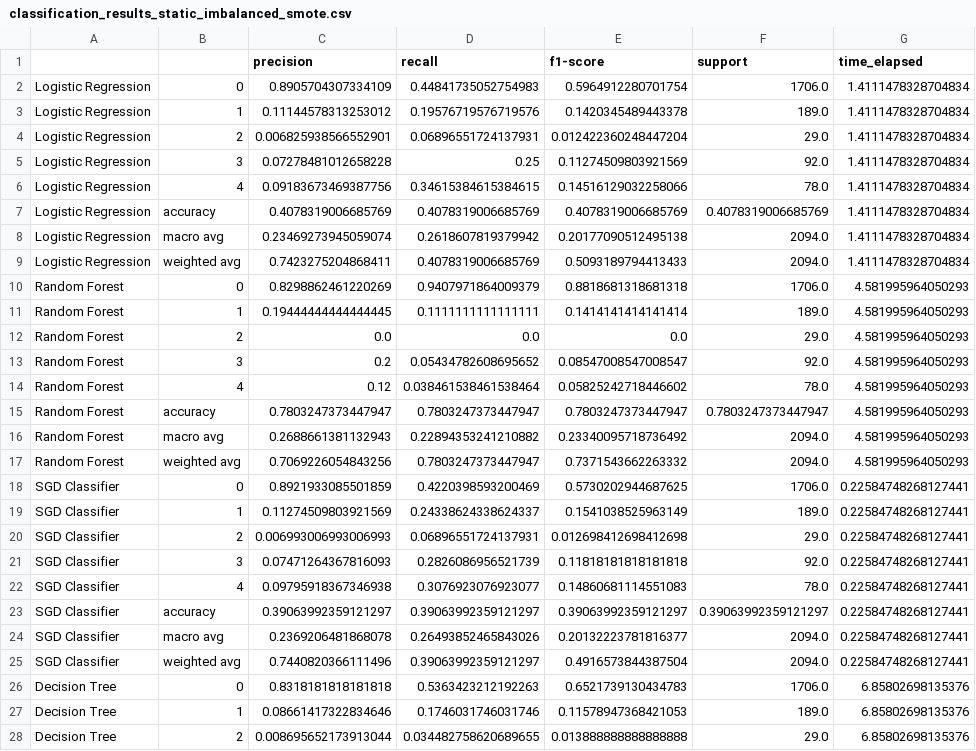
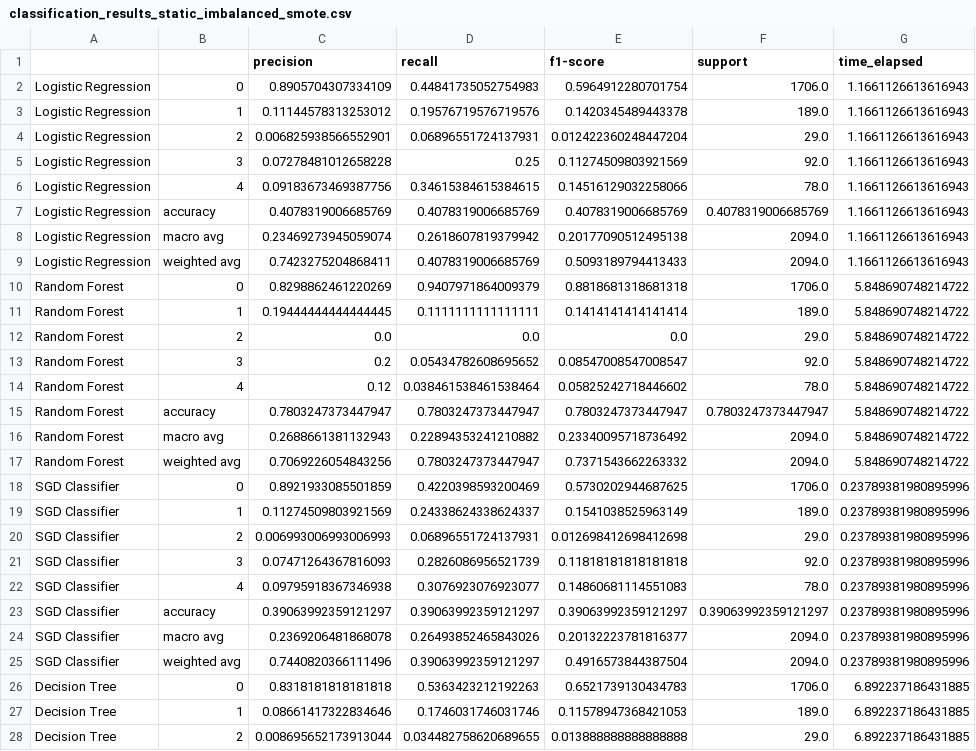
Before and after one commit to benozen2000/text-and-media, a CSV file: classification_results_static_imbalanced_smote.csv, drawn as a sheet; only a part is shown; the diff covers the shown part only.

Commit message:
Add files via upload

```diff
--- a/classification_results_static_imbalanced_smote.csv
+++ b/classification_results_static_imbalanced_smote.csv
@@ -1,28 +1,28 @@
 ,,precision,recall,f1-score,support,time_elapsed
-Logistic Regression,0,0.8905704307334109,0.44841735052754983,0.5964912280701754,1706.0,1.4111478328704834
-Logistic Regression,1,0.11144578313253012,0.19576719576719576,0.1420345489443378,189.0,1.4111478328704834
-Logistic Regression,2,0.006825938566552901,0.06896551724137931,0.012422360248447204,29.0,1.4111478328704834
-Logistic Regression,3,0.07278481012658228,0.25,0.11274509803921569,92.0,1.4111478328704834
-Logistic Regression,4,0.09183673469387756,0.34615384615384615,0.14516129032258066,78.0,1.4111478328704834
-Logistic Regression,accuracy,0.4078319006685769,0.4078319006685769,0.4078319006685769,0.4078319006685769,1.4111478328704834
-Logistic Regression,macro avg,0.23469273945059074,0.2618607819379942,0.20177090512495138,2094.0,1.4111478328704834
-Logistic Regression,weighted avg,0.7423275204868411,0.4078319006685769,0.5093189794413433,2094.0,1.4111478328704834
-Random Forest,0,0.8298862461220269,0.9407971864009379,0.8818681318681318,1706.0,4.581995964050293
-Random Forest,1,0.19444444444444445,0.1111111111111111,0.1414141414141414,189.0,4.581995964050293
-Random Forest,2,0.0,0.0,0.0,29.0,4.581995964050293
-Random Forest,3,0.2,0.05434782608695652,0.08547008547008547,92.0,4.581995964050293
-Random Forest,4,0.12,0.038461538461538464,0.05825242718446602,78.0,4.581995964050293
-Random Forest,accuracy,0.7803247373447947,0.7803247373447947,0.7803247373447947,0.7803247373447947,4.581995964050293
-Random Forest,macro avg,0.2688661381132943,0.22894353241210882,0.23340095718736492,2094.0,4.581995964050293
-Random Forest,weighted avg,0.7069226054843256,0.7803247373447947,0.7371543662263332,2094.0,4.581995964050293
-SGD Classifier,0,0.8921933085501859,0.4220398593200469,0.5730202944687625,1706.0,0.22584748268127441
-SGD Classifier,1,0.11274509803921569,0.24338624338624337,0.1541038525963149,189.0,0.22584748268127441
-SGD Classifier,2,0.006993006993006993,0.06896551724137931,0.012698412698412698,29.0,0.22584748268127441
-SGD Classifier,3,0.07471264367816093,0.2826086956521739,0.11818181818181818,92.0,0.22584748268127441
-SGD Classifier,4,0.09795918367346938,0.3076923076923077,0.14860681114551083,78.0,0.22584748268127441
-SGD Classifier,accuracy,0.39063992359121297,0.39063992359121297,0.39063992359121297,0.39063992359121297,0.22584748268127441
-SGD Classifier,macro avg,0.2369206481868078,0.26493852465843026,0.20132223781816377,2094.0,0.22584748268127441
-SGD Classifier,weighted avg,0.7440820366111496,0.39063992359121297,0.4916573844387504,2094.0,0.22584748268127441
-Decision Tree,0,0.8318181818181818,0.5363423212192263,0.6521739130434783,1706.0,6.85802698135376
-Decision Tree,1,0.08661417322834646,0.1746031746031746,0.11578947368421053,189.0,6.85802698135376
-Decision Tree,2,0.008695652173913044,0.034482758620689655,0.013888888888888888,29.0,6.85802698135376
+Logistic Regression,0,0.8905704307334109,0.44841735052754983,0.5964912280701754,1706.0,1.1661126613616943
+Logistic Regression,1,0.11144578313253012,0.19576719576719576,0.1420345489443378,189.0,1.1661126613616943
+Logistic Regression,2,0.006825938566552901,0.06896551724137931,0.012422360248447204,29.0,1.1661126613616943
+Logistic Regression,3,0.07278481012658228,0.25,0.11274509803921569,92.0,1.1661126613616943
+Logistic Regression,4,0.09183673469387756,0.34615384615384615,0.14516129032258066,78.0,1.1661126613616943
+Logistic Regression,accuracy,0.4078319006685769,0.4078319006685769,0.4078319006685769,0.4078319006685769,1.1661126613616943
+Logistic Regression,macro avg,0.23469273945059074,0.2618607819379942,0.20177090512495138,2094.0,1.1661126613616943
+Logistic Regression,weighted avg,0.7423275204868411,0.4078319006685769,0.5093189794413433,2094.0,1.1661126613616943
+Random Forest,0,0.8298862461220269,0.9407971864009379,0.8818681318681318,1706.0,5.848690748214722
+Random Forest,1,0.19444444444444445,0.1111111111111111,0.1414141414141414,189.0,5.848690748214722
+Random Forest,2,0.0,0.0,0.0,29.0,5.848690748214722
+Random Forest,3,0.2,0.05434782608695652,0.08547008547008547,92.0,5.848690748214722
+Random Forest,4,0.12,0.038461538461538464,0.05825242718446602,78.0,5.848690748214722
+Random Forest,accuracy,0.7803247373447947,0.7803247373447947,0.7803247373447947,0.7803247373447947,5.848690748214722
+Random Forest,macro avg,0.2688661381132943,0.22894353241210882,0.23340095718736492,2094.0,5.848690748214722
+Random Forest,weighted avg,0.7069226054843256,0.7803247373447947,0.7371543662263332,2094.0,5.848690748214722
+SGD Classifier,0,0.8921933085501859,0.4220398593200469,0.5730202944687625,1706.0,0.23789381980895996
+SGD Classifier,1,0.11274509803921569,0.24338624338624337,0.1541038525963149,189.0,0.23789381980895996
+SGD Classifier,2,0.006993006993006993,0.06896551724137931,0.012698412698412698,29.0,0.23789381980895996
+SGD Classifier,3,0.07471264367816093,0.2826086956521739,0.11818181818181818,92.0,0.23789381980895996
+SGD Classifier,4,0.09795918367346938,0.3076923076923077,0.14860681114551083,78.0,0.23789381980895996
+SGD Classifier,accuracy,0.39063992359121297,0.39063992359121297,0.39063992359121297,0.39063992359121297,0.23789381980895996
+SGD Classifier,macro avg,0.2369206481868078,0.26493852465843026,0.20132223781816377,2094.0,0.23789381980895996
+SGD Classifier,weighted avg,0.7440820366111496,0.39063992359121297,0.4916573844387504,2094.0,0.23789381980895996
+Decision Tree,0,0.8318181818181818,0.5363423212192263,0.6521739130434783,1706.0,6.892237186431885
+Decision Tree,1,0.08661417322834646,0.1746031746031746,0.11578947368421053,189.0,6.892237186431885
+Decision Tree,2,0.008695652173913044,0.034482758620689655,0.013888888888888888,29.0,6.892237186431885
```
Also changed, not shown: 13 edited cells elsewhere in this file.
